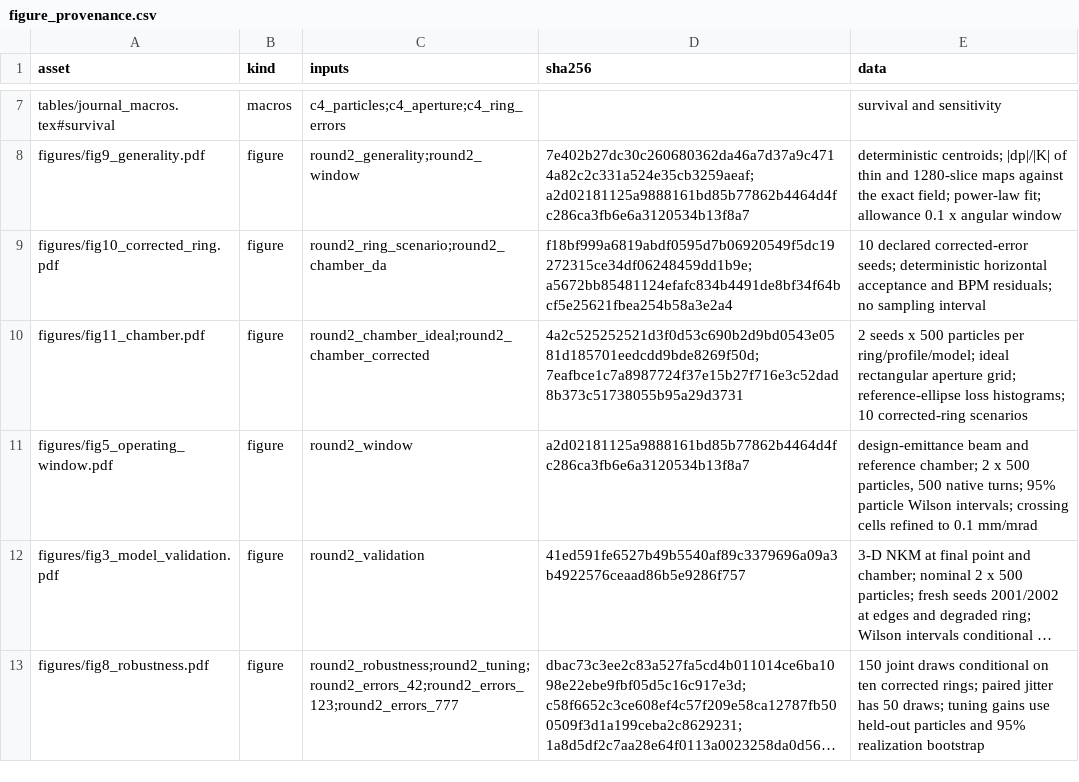
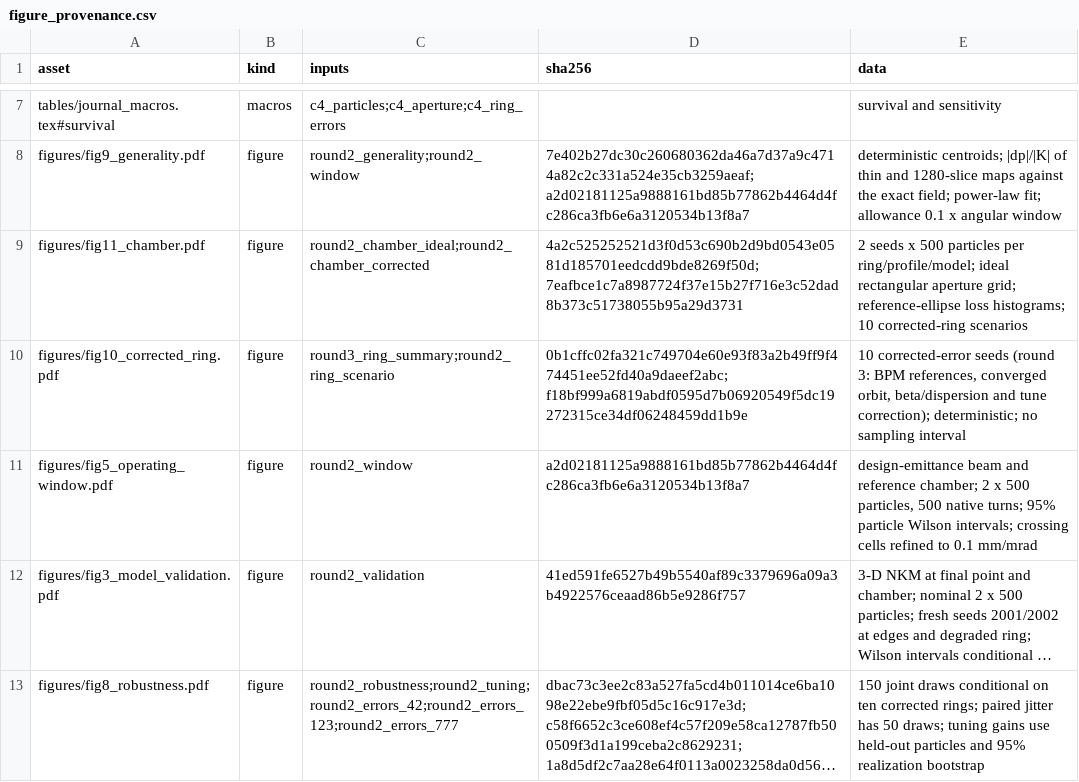
Before and after one commit to cspark7701/nkm-injection, a CSV file: docs/paper/generated/figure_provenance.csv, drawn as a sheet; only a part is shown, gaps mark what is left out; long unchanged cells end in …; the diff covers the shown part only.

Commit message:
Correct the ring population with BPM references and optics correction (E5)
The same ten error draws now get converged orbit, beta-beat/dispersion and tune correction; beta-beat
falls to at most 2 % and ring 5501 recovers from a -7.5 to a -10.5 mm first unstable launch.

Files:
 A  docs/exec-plans/completed/216_e5_corrected_ring.md
 M  docs/exec-plans/completed/README.md
 M  docs/paper/generated/consumed_artifacts.json
 M  docs/paper/generated/figure_provenance.csv
 M  docs/paper/generated/figures/fig10_corrected_ring.pdf
 M  docs/paper/generated/journal_macros.tex
 M  docs/paper/paper.tex
 M  docs/paper/revision_manifest_round3.json
 A  docs/paper/round3_corrected_ring.md
 M  scripts/build_revision_figures.py
 A  scripts/run_round3_corrected_ring.py
 M  src/nkm_injection/ring_error_scenario.py
 A  tests/test_round3_correction.py

```diff
--- a/docs/paper/generated/figure_provenance.csv
+++ b/docs/paper/generated/figure_provenance.csv
@@ -8,4 +8,4 @@ tables/journal_macros.tex#survival,macros,c4_particles;c4_aperture;c4_ring_error
 figures/fig9_generality.pdf,figure,round2_generality;round2_window,7e402b27dc30c260680362da46a7d37a9c4714a82c2c331a524e35cb3259aeaf;a2d02181125a9888161bd85b77862b4464d4fc286ca3fb6e6a3120534b13f8a7,deterministic centroids; |dp|/|K| of thin and 1280-slice maps against the exact field; power-law fit; allowance 0.1 x angular window
-figures/fig10_corrected_ring.pdf,figure,round2_ring_scenario;round2_chamber_da,f18bf999a6819abdf0595d7b06920549f5dc19272315ce34df06248459dd1b9e;a5672bb85481124efafc834b4491de8bf34f64bcf5e25621fbea254b58a3e2a4,10 declared corrected-error seeds; deterministic horizontal acceptance and BPM residuals; no sampling interval
 figures/fig11_chamber.pdf,figure,round2_chamber_ideal;round2_chamber_corrected,4a2c525252521d3f0d53c690b2d9bd0543e0581d185701eedcdd9bde8269f50d;7eafbce1c7a8987724f37e15b27f716e3c52dad8b373c51738055b95a29d3731,2 seeds x 500 particles per ring/profile/model; ideal rectangular aperture grid; reference-ellipse loss histograms; 10 corrected-ring scenarios
+figures/fig10_corrected_ring.pdf,figure,round3_ring_summary;round2_ring_scenario,0b1cffc02fa321c749704e60e93f83a2b49ff9f474451ee52fd40a9daeef2abc;f18bf999a6819abdf0595d7b06920549f5dc19272315ce34df06248459dd1b9e,"10 corrected-error seeds (round 3: BPM references, converged orbit, beta/dispersion and tune correction); deterministic; no sampling interval"
 figures/fig5_operating_window.pdf,figure,round2_window,a2d02181125a9888161bd85b77862b4464d4fc286ca3fb6e6a3120534b13f8a7,"design-emittance beam and reference chamber; 2 x 500 particles, 500 native turns; 95% particle Wilson intervals; crossing cells refined to 0.1 mm/mrad"
```
Also changed, not shown: 3 edited cells elsewhere in this file, 12 other files.
